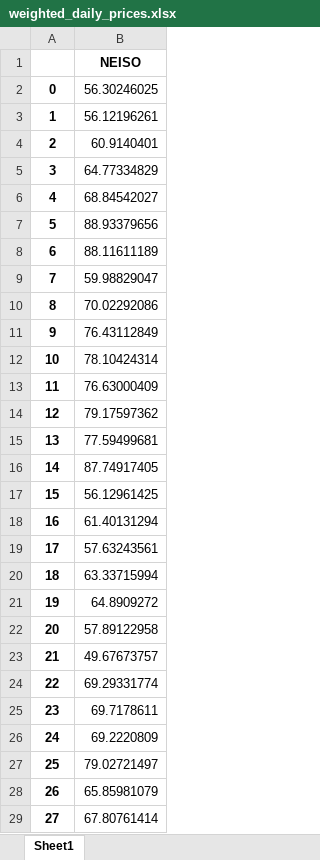
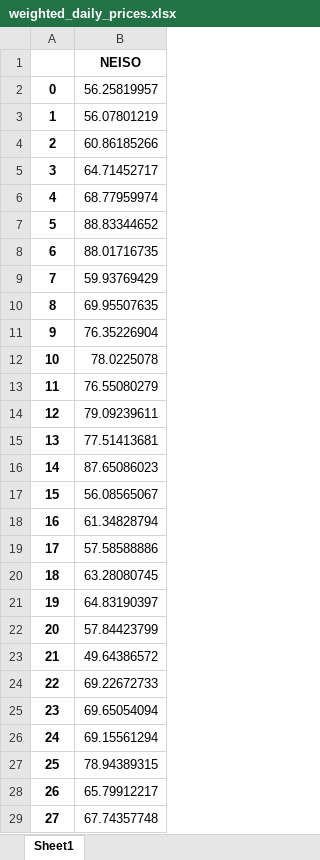
Before and after one commit to keremakdemir/ISONE_UCED, an Excel workbook: UCED/Validation_and_Price_Calculation/weighted_daily_prices.xlsx, sheet Sheet1, drawn as a sheet; only a part is shown; values as stored, in another font and other column widths than the file's, no borders; the diff covers the shown part only; the diff names each change by its address in the sheet, - before the commit and + after, or states it on an @@ line.

```diff
--- a/UCED/Validation_and_Price_Calculation/weighted_daily_prices.xlsx (sheet Sheet1)
+++ b/UCED/Validation_and_Price_Calculation/weighted_daily_prices.xlsx (sheet Sheet1)
-B2: 56.30246025
+B2: 56.25819957
-B3: 56.12196261
+B3: 56.07801219
-B4: 60.9140401
+B4: 60.86185266
-B5: 64.77334829
+B5: 64.71452717
-B6: 68.84542027
+B6: 68.77959974
-B7: 88.93379656
+B7: 88.83344652
-B8: 88.11611189
+B8: 88.01716735
-B9: 59.98829047
+B9: 59.93769429
-B10: 70.02292086
+B10: 69.95507635
-B11: 76.43112849
+B11: 76.35226904
-B12: 78.10424314
+B12: 78.0225078
-B13: 76.63000409
+B13: 76.55080279
-B14: 79.17597362
+B14: 79.09239611
-B15: 77.59499681
+B15: 77.51413681
-B16: 87.74917405
+B16: 87.65086023
-B17: 56.12961425
+B17: 56.08565067
-B18: 61.40131294
+B18: 61.34828794
-B19: 57.63243561
+B19: 57.58588886
-B20: 63.33715994
+B20: 63.28080745
-B21: 64.8909272
+B21: 64.83190397
-B22: 57.89122958
+B22: 57.84423799
-B23: 49.67673757
+B23: 49.64386572
-B24: 69.29331774
+B24: 69.22672733
-B25: 69.7178611
+B25: 69.65054094
-B26: 69.2220809
+B26: 69.15561294
-B27: 79.02721497
+B27: 78.94389315
-B28: 65.85981079
+B28: 65.79912217
-B29: 67.80761414
+B29: 67.74357748
```
Also changed, not shown: 1067 edited cells elsewhere in this sheet, UCED/Validation_and_Price_Calculation/validation_prices.xlsx, UCED/Validation_and_Price_Calculation/weighted_hourly_prices.xlsx, 3 other files.
